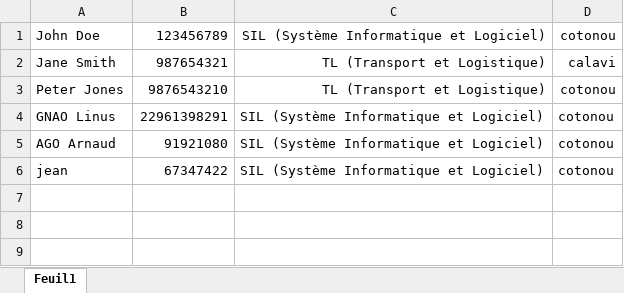
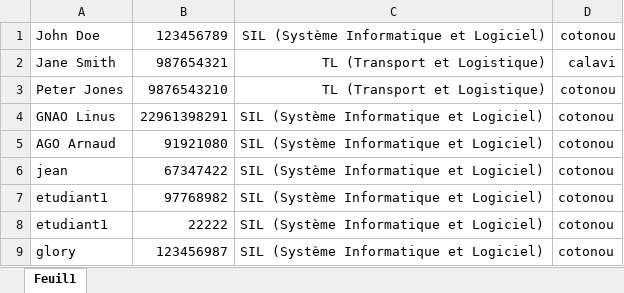
Before and after one commit to GNAOLinus/projet03, an Excel workbook: public/preinscriptionexcel/PreInscriptionsEtudiant.xlsx, sheet Feuil1, drawn as a sheet; values as stored, in another font and other column widths than the file's, no borders; the diff names each change by its address in the sheet, - before the commit and + after, or states it on an @@ line.

```diff
--- a/public/preinscriptionexcel/PreInscriptionsEtudiant.xlsx (sheet Feuil1)
+++ b/public/preinscriptionexcel/PreInscriptionsEtudiant.xlsx (sheet Feuil1)
+row 7: etudiant1 | 97768982 | SIL (Système Informatique et Logiciel) | cotonou
+row 8: etudiant1 | 22222 | SIL (Système Informatique et Logiciel) | cotonou
+row 9: glory | 123456987 | SIL (Système Informatique et Logiciel) | cotonou
```
Also changed, not shown: 27 other files.
